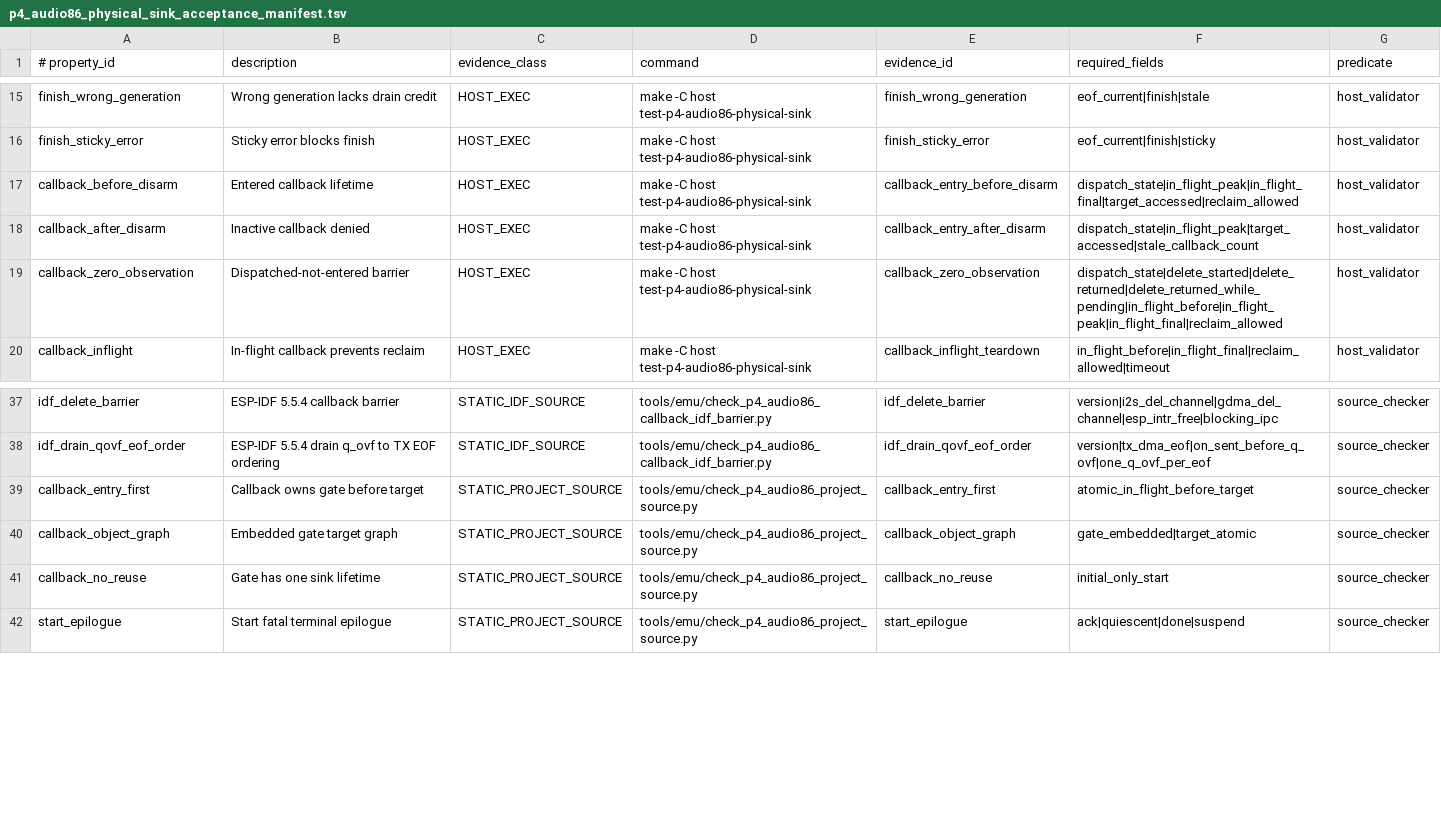
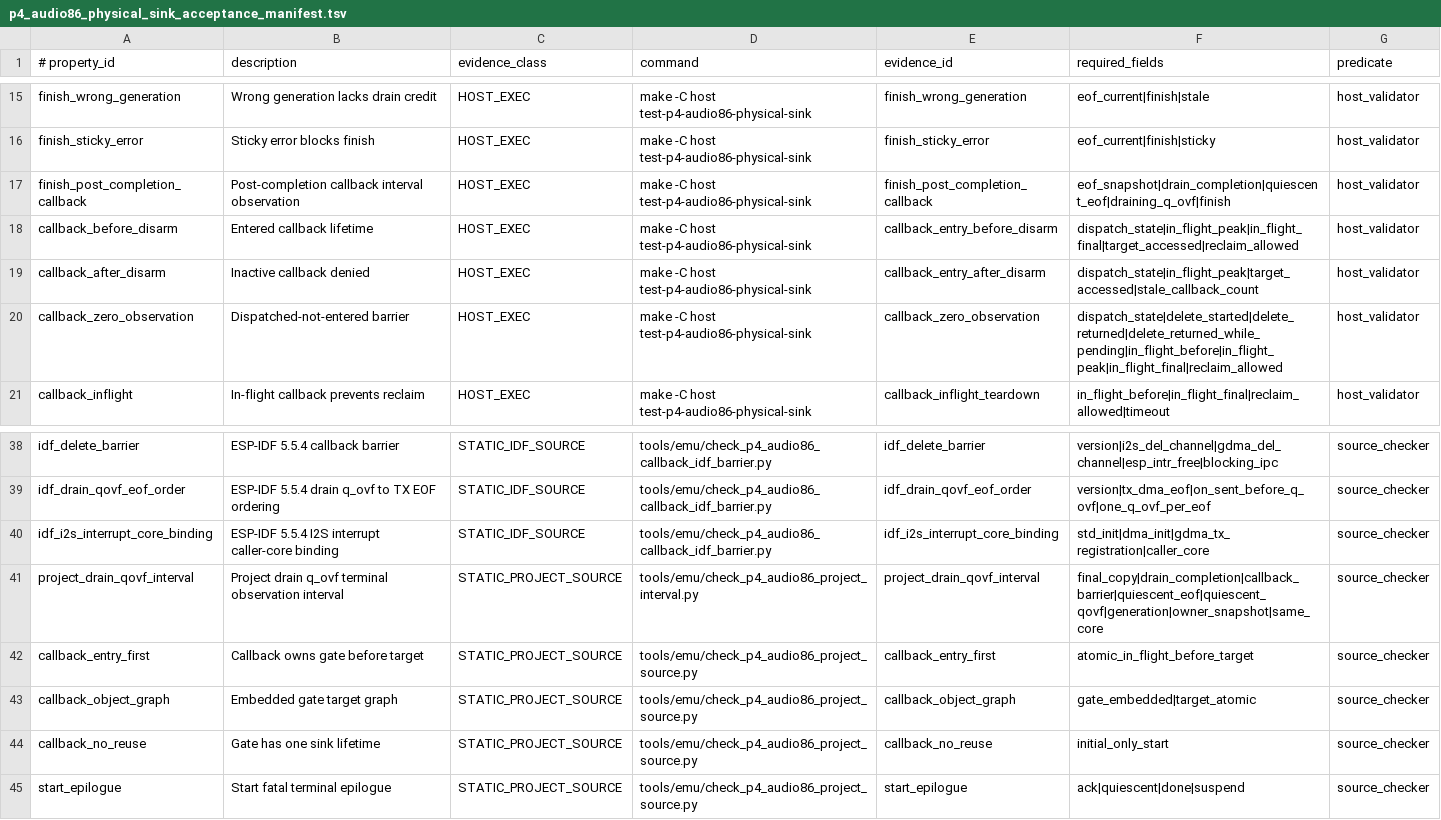
Before and after one commit to w-dee/esp-np2kai, a TSV file: tools/emu/p4_audio86_physical_sink_acceptance_manifest.tsv, drawn as a sheet; only a part is shown, gaps mark what is left out.

Commit message:
fix(audio): align drain overflow telemetry interval

```diff
--- a/tools/emu/p4_audio86_physical_sink_acceptance_manifest.tsv
+++ b/tools/emu/p4_audio86_physical_sink_acceptance_manifest.tsv
@@ -16,2 +16,3 @@ finish_wrong_generation	Wrong generation lacks drain credit	HOST_EXEC	make -C ho
 finish_sticky_error	Sticky error blocks finish	HOST_EXEC	make -C host test-p4-audio86-physical-sink	finish_sticky_error	eof_current|finish|sticky	host_validator
+finish_post_completion_callback	Post-completion callback interval observation	HOST_EXEC	make -C host test-p4-audio86-physical-sink	finish_post_completion_callback	eof_snapshot|drain_completion|quiescent_eof|draining_q_ovf|finish	host_validator
 callback_before_disarm	Entered callback lifetime	HOST_EXEC	make -C host test-p4-audio86-physical-sink	callback_entry_before_disarm	dispatch_state|in_flight_peak|in_flight_final|target_accessed|reclaim_allowed	host_validator
@@ -38,2 +39,4 @@ idf_delete_barrier	ESP-IDF 5.5.4 callback barrier	STATIC_IDF_SOURCE	tools/emu/ch
 idf_drain_qovf_eof_order	ESP-IDF 5.5.4 drain q_ovf to TX EOF ordering	STATIC_IDF_SOURCE	tools/emu/check_p4_audio86_callback_idf_barrier.py	idf_drain_qovf_eof_order	version|tx_dma_eof|on_sent_before_q_ovf|one_q_ovf_per_eof	source_checker
+idf_i2s_interrupt_core_binding	ESP-IDF 5.5.4 I2S interrupt caller-core binding	STATIC_IDF_SOURCE	tools/emu/check_p4_audio86_callback_idf_barrier.py	idf_i2s_interrupt_core_binding	std_init|dma_init|gdma_tx_registration|caller_core	source_checker
+project_drain_qovf_interval	Project drain q_ovf terminal observation interval	STATIC_PROJECT_SOURCE	tools/emu/check_p4_audio86_project_interval.py	project_drain_qovf_interval	final_copy|drain_completion|callback_barrier|quiescent_eof|quiescent_qovf|generation|owner_snapshot|same_core	source_checker
 callback_entry_first	Callback owns gate before target	STATIC_PROJECT_SOURCE	tools/emu/check_p4_audio86_project_source.py	callback_entry_first	atomic_in_flight_before_target	source_checker
```
Also changed, not shown: 14 other files.
